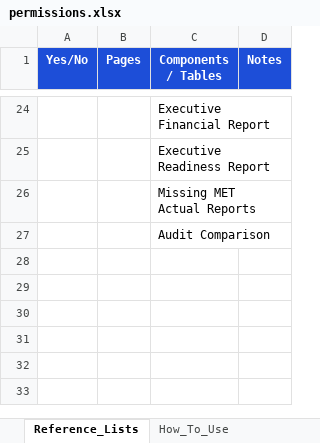
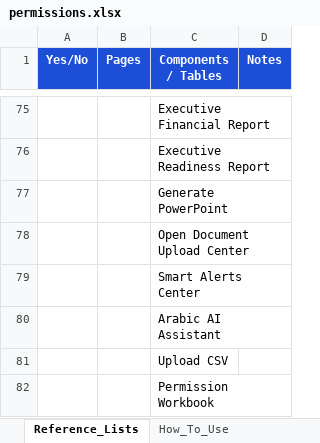
Before and after one commit to ahmedfekry-hub/Dawiyat-PMO-Executive-Portal-V2, an Excel workbook: data/permissions.xlsx, sheet Reference_Lists, drawn as a sheet; only a part is shown, gaps mark what is left out; values as stored, in another font and other column widths than the file's, no borders; addresses are those after the commit; the diff covers the shown part only; the diff names each change by its address in the sheet, - before the commit and + after, or states it on an @@ line.

Commit message:
Add files via upload

```diff
--- a/data/permissions.xlsx (sheet Reference_Lists)
+++ b/data/permissions.xlsx (sheet Reference_Lists)
-C77 (Components / Tables): Missing MET Actual Reports
+C77 (Components / Tables): Generate PowerPoint
-C78 (Components / Tables): Audit Comparison
+C78 (Components / Tables): Open Document Upload Center
+row 79:  |  | Smart Alerts Center
+row 80:  |  | Arabic AI Assistant
+row 81:  |  | Upload CSV
+row 82:  |  | Permission Workbook
```
Also changed, not shown: 54 added rows, 3 removed rows and 14 edited cells elsewhere in this sheet, sheet User_Component_Access, sheet How_To_Use, sheet Users, sheet User_Page_Access, hidden cells.
